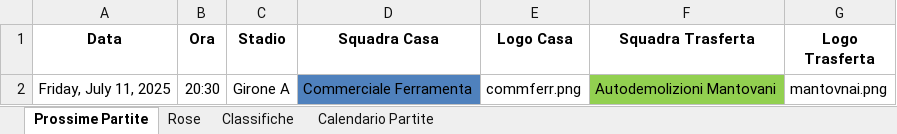
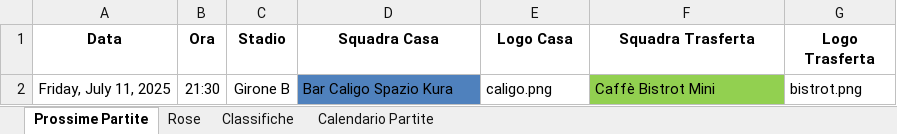
Before and after one commit to robertolibanora/FutRivals, an Excel workbook: DATITORNEO.xlsx, sheet Prossime Partite, drawn as a sheet; values as stored, in another font and other column widths than the file's, no borders; the diff names each change by its address in the sheet, - before the commit and + after, or states it on an @@ line.

```diff
--- a/DATITORNEO.xlsx (sheet Prossime Partite)
+++ b/DATITORNEO.xlsx (sheet Prossime Partite)
-B2 (Ora): 20:30
+B2 (Ora): 21:30
-C2 (Stadio): Girone A
+C2 (Stadio): Girone B
-D2 (Squadra Casa): Commerciale Ferramenta
+D2 (Squadra Casa): Bar Caligo Spazio Kura
-E2 (Logo Casa): commferr.png
+E2 (Logo Casa): caligo.png
-F2 (Squadra Trasferta): Autodemolizioni Mantovani
+F2 (Squadra Trasferta): Caffè Bistrot Mini
-G2 (Logo Trasferta): mantovnai.png
+G2 (Logo Trasferta): bistrot.png
```
Also changed, not shown: sheet Rose, 1 other file.
